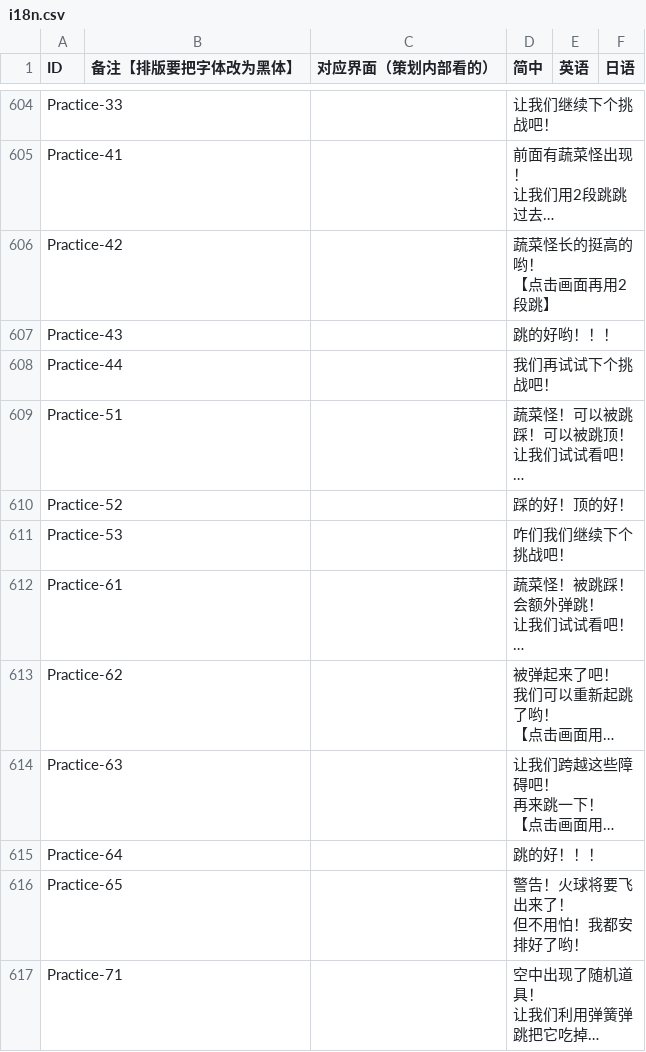
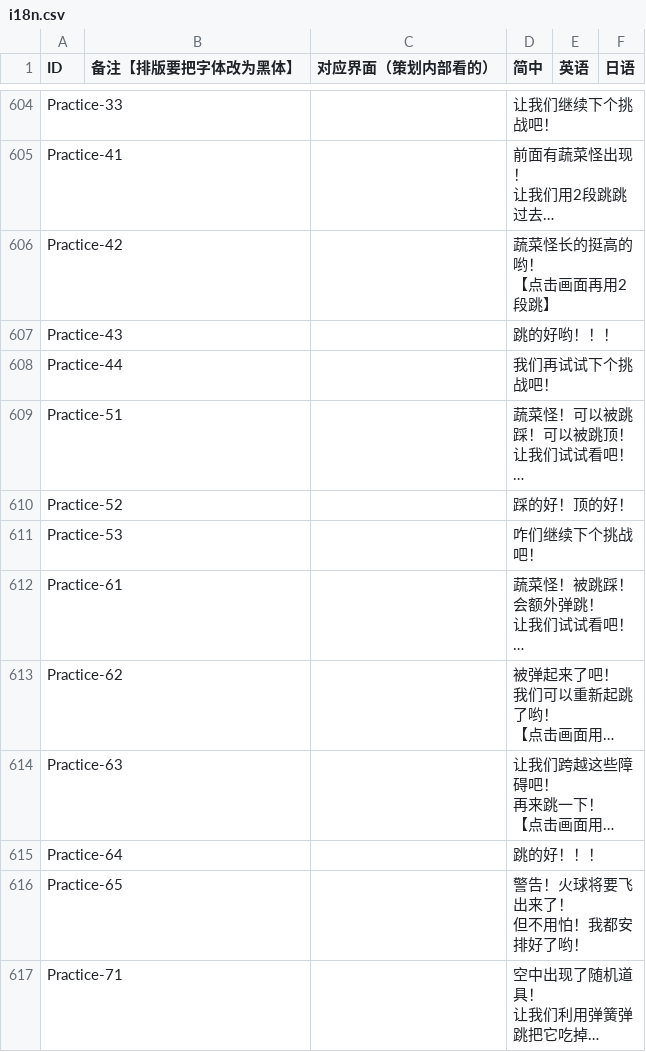
Before and after one commit to Aran1992/xiaoxin, a CSV file: i18n.csv, drawn as a sheet; only a part is shown, gaps mark what is left out; long unchanged cells end in …; the diff names each change by its address in the sheet, - before the commit and + after, or states it on an @@ line.

```diff
--- a/i18n.csv
+++ b/i18n.csv
-D611 (简中): 咋们我们继续下个挑战吧！
+D611 (简中): 咋们继续下个挑战吧！
```
Also changed, not shown: 13 other files.
